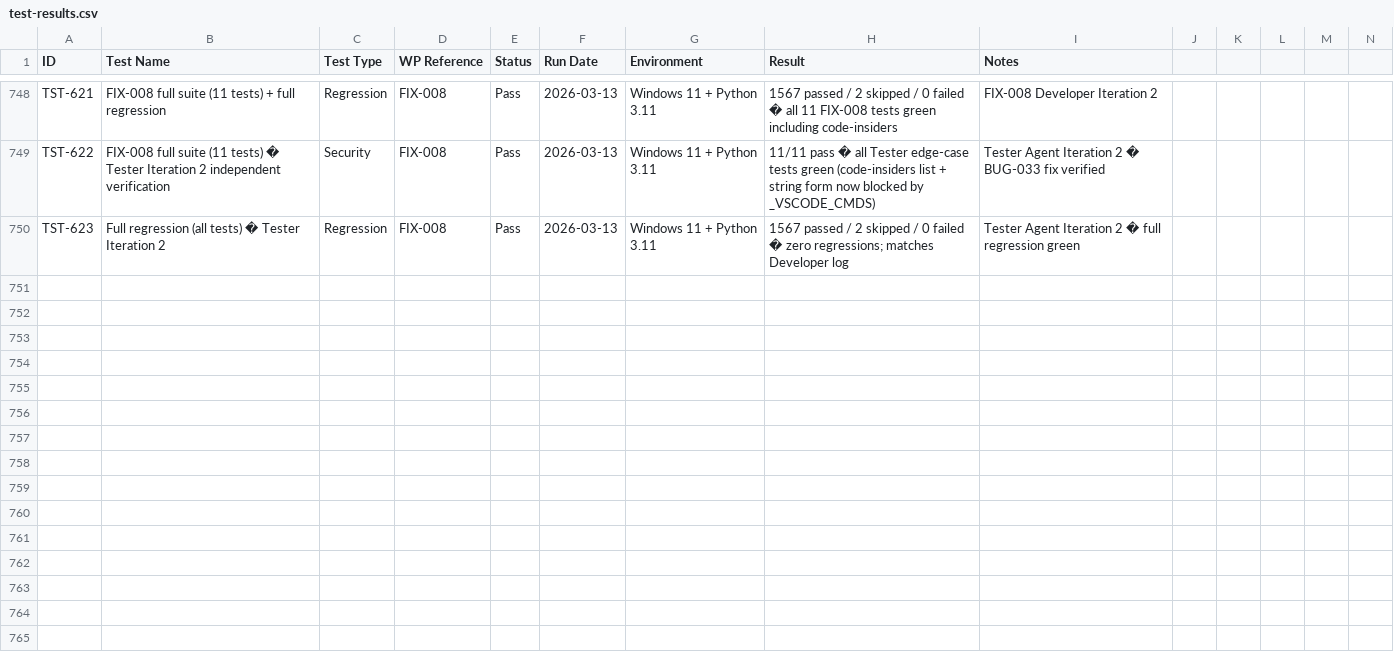
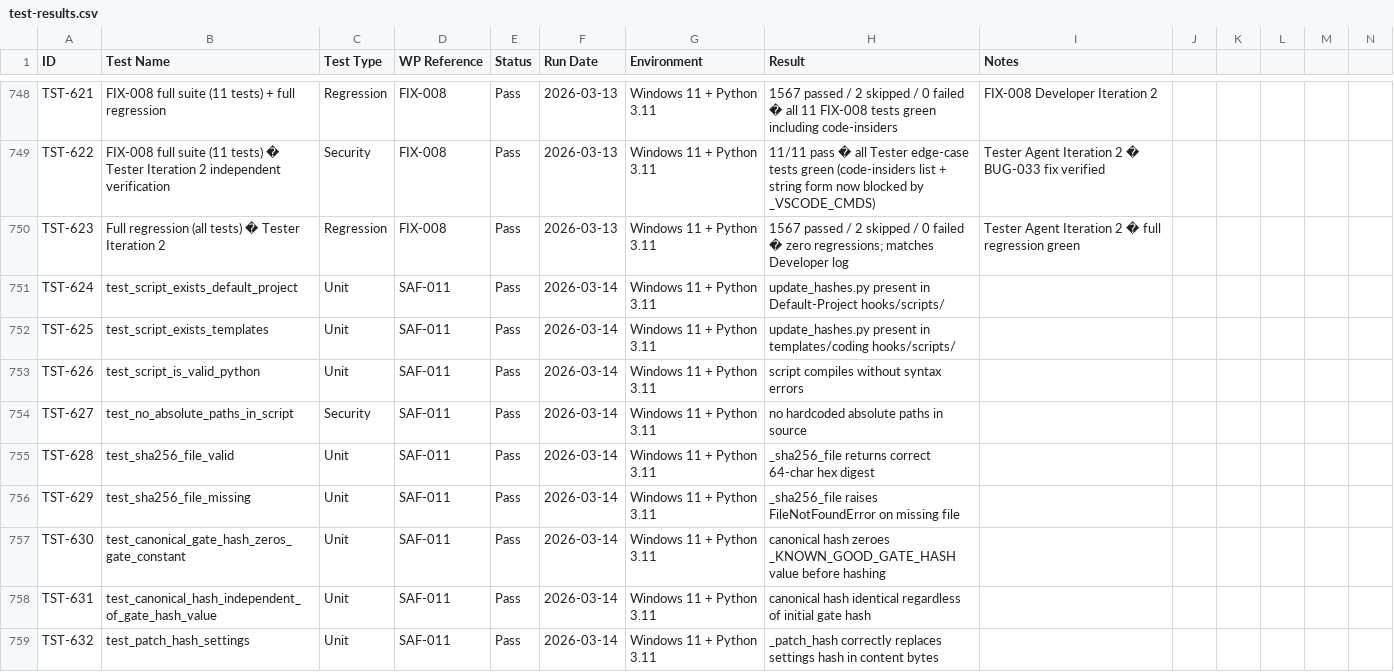
Before and after one commit to xX2Angelo8Xx/Turbulence-Solutions-Safe-Agent-Workspace, a CSV file: docs/test-results/test-results.csv, drawn as a sheet; only a part is shown, gaps mark what is left out; rows hold the shown columns only; the diff covers the shown part only; the diff names each change by its address in the sheet, - before the commit and + after, or states it on an @@ line.

Commit message:
SAF-011: create update_hashes.py hash re-embedding tool

```diff
--- a/docs/test-results/test-results.csv
+++ b/docs/test-results/test-results.csv
+row 751: TST-624 | test_script_exists_default_project | Unit | SAF-011 | Pass | 2026-03-14 | Windows 11 + Python 3.11 | update_hashes.py present in Default-Project hooks/scripts/
+row 752: TST-625 | test_script_exists_templates | Unit | SAF-011 | Pass | 2026-03-14 | Windows 11 + Python 3.11 | update_hashes.py present in templates/coding hooks/scripts/
+row 753: TST-626 | test_script_is_valid_python | Unit | SAF-011 | Pass | 2026-03-14 | Windows 11 + Python 3.11 | script compiles without syntax errors
+row 754: TST-627 | test_no_absolute_paths_in_script | Security | SAF-011 | Pass | 2026-03-14 | Windows 11 + Python 3.11 | no hardcoded absolute paths in source
+row 755: TST-628 | test_sha256_file_valid | Unit | SAF-011 | Pass | 2026-03-14 | Windows 11 + Python 3.11 | _sha256_file returns correct 64-char hex digest
+row 756: TST-629 | test_sha256_file_missing | Unit | SAF-011 | Pass | 2026-03-14 | Windows 11 + Python 3.11 | _sha256_file raises FileNotFoundError on missing file
+row 757: TST-630 | test_canonical_gate_hash_zeros_gate_constant | Unit | SAF-011 | Pass | 2026-03-14 | Windows 11 + Python 3.11 | canonical hash zeroes _KNOWN_GOOD_GATE_HASH value before hashing
+row 758: TST-631 | test_canonical_hash_independent_of_gate_hash_value | Unit | SAF-011 | Pass | 2026-03-14 | Windows 11 + Python 3.11 | canonical hash identical regardless of initial gate hash
+row 759: TST-632 | test_patch_hash_settings | Unit | SAF-011 | Pass | 2026-03-14 | Windows 11 + Python 3.11 | _patch_hash correctly replaces settings hash in content bytes
```
Also changed, not shown: 9 added rows elsewhere in this file, docs/bugs/bugs.csv, docs/workpackages/workpackages.csv, 5 other files.
